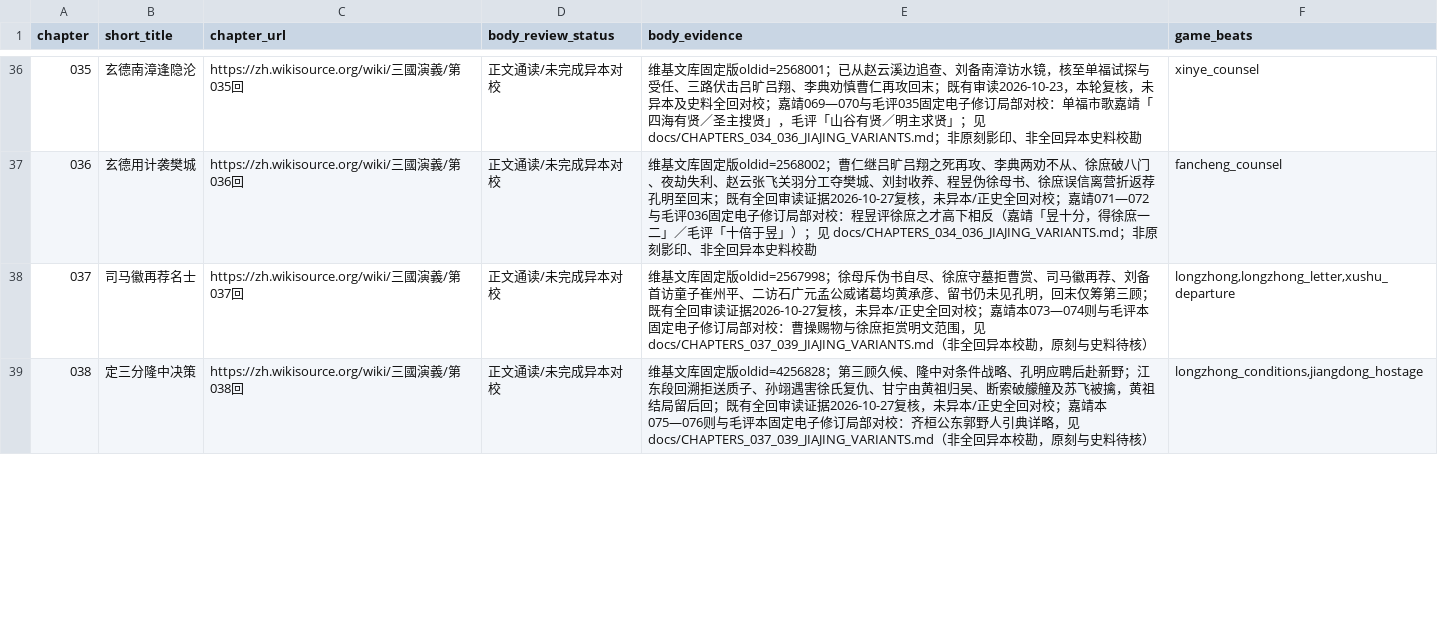
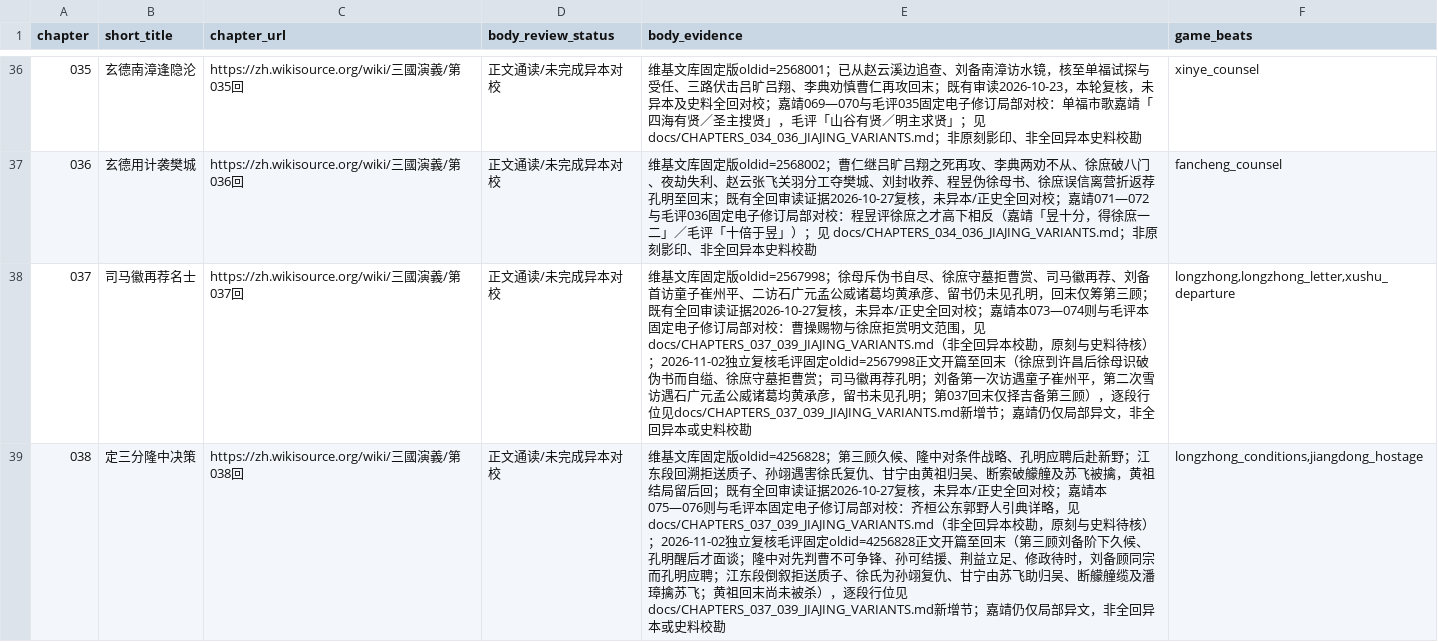
Before and after one commit to jackson-heylion/Three-Kingdoms-Spire-Reborn, a TSV file: data/chapter_body_audit.tsv, drawn as a sheet; only a part is shown, gaps mark what is left out; the diff covers the shown part only.

```diff
--- a/data/chapter_body_audit.tsv
+++ b/data/chapter_body_audit.tsv
@@ -37,3 +37,3 @@ chapter	short_title	chapter_url	body_review_status	body_evidence	game_beats
 036	玄德用计袭樊城	https://zh.wikisource.org/wiki/三國演義/第036回	正文通读/未完成异本对校	维基文库固定版oldid=2568002；曹仁继吕旷吕翔之死再攻、李典两劝不从、徐庶破八门、夜劫失利、赵云张飞关羽分工夺樊城、刘封收养、程昱伪徐母书、徐庶误信离营折返荐孔明至回末；既有全回审读证据2026-10-27复核，未异本/正史全回对校；嘉靖071—072与毛评036固定电子修订局部对校：程昱评徐庶之才高下相反（嘉靖「昱十分，得徐庶一二」／毛评「十倍于昱」）；见 docs/CHAPTERS_034_036_JIAJING_VARIANTS.md；非原刻影印、非全回异本史料校勘	fancheng_counsel
-037	司马徽再荐名士	https://zh.wikisource.org/wiki/三國演義/第037回	正文通读/未完成异本对校	维基文库固定版oldid=2567998；徐母斥伪书自尽、徐庶守墓拒曹赏、司马徽再荐、刘备首访童子崔州平、二访石广元孟公威诸葛均黄承彦、留书仍未见孔明，回末仅筹第三顾；既有全回审读证据2026-10-27复核，未异本/正史全回对校；嘉靖本073—074则与毛评本固定电子修订局部对校：曹操赐物与徐庶拒赏明文范围，见docs/CHAPTERS_037_039_JIAJING_VARIANTS.md（非全回异本校勘，原刻与史料待核）	longzhong,longzhong_letter,xushu_departure
-038	定三分隆中决策	https://zh.wikisource.org/wiki/三國演義/第038回	正文通读/未完成异本对校	维基文库固定版oldid=4256828；第三顾久候、隆中对条件战略、孔明应聘后赴新野；江东段回溯拒送质子、孙翊遇害徐氏复仇、甘宁由黄祖归吴、断索破艨艟及苏飞被擒，黄祖结局留后回；既有全回审读证据2026-10-27复核，未异本/正史全回对校；嘉靖本075—076则与毛评本固定电子修订局部对校：齐桓公东郭野人引典详略，见docs/CHAPTERS_037_039_JIAJING_VARIANTS.md（非全回异本校勘，原刻与史料待核）	longzhong_conditions,jiangdong_hostage
+037	司马徽再荐名士	https://zh.wikisource.org/wiki/三國演義/第037回	正文通读/未完成异本对校	维基文库固定版oldid=2567998；徐母斥伪书自尽、徐庶守墓拒曹赏、司马徽再荐、刘备首访童子崔州平、二访石广元孟公威诸葛均黄承彦、留书仍未见孔明，回末仅筹第三顾；既有全回审读证据2026-10-27复核，未异本/正史全回对校；嘉靖本073—074则与毛评本固定电子修订局部对校：曹操赐物与徐庶拒赏明文范围，见docs/CHAPTERS_037_039_JIAJING_VARIANTS.md（非全回异本校勘，原刻与史料待核）；2026-11-02独立复核毛评固定oldid=2567998正文开篇至回末（徐庶到许昌后徐母识破伪书而自缢、徐庶守墓拒曹赏；司马徽再荐孔明；刘备第一次访遇童子崔州平，第二次雪访遇石广元孟公威诸葛均黄承彦，留书未见孔明；第037回末仅择吉备第三顾），逐段行位见docs/CHAPTERS_037_039_JIAJING_VARIANTS.md新增节；嘉靖仍仅局部异文，非全回异本或史料校勘	longzhong,longzhong_letter,xushu_departure
+038	定三分隆中决策	https://zh.wikisource.org/wiki/三國演義/第038回	正文通读/未完成异本对校	维基文库固定版oldid=4256828；第三顾久候、隆中对条件战略、孔明应聘后赴新野；江东段回溯拒送质子、孙翊遇害徐氏复仇、甘宁由黄祖归吴、断索破艨艟及苏飞被擒，黄祖结局留后回；既有全回审读证据2026-10-27复核，未异本/正史全回对校；嘉靖本075—076则与毛评本固定电子修订局部对校：齐桓公东郭野人引典详略，见docs/CHAPTERS_037_039_JIAJING_VARIANTS.md（非全回异本校勘，原刻与史料待核）；2026-11-02独立复核毛评固定oldid=4256828正文开篇至回末（第三顾刘备阶下久候、孔明醒后才面谈；隆中对先判曹不可争锋、孙可结援、荆益立足、修政待时，刘备顾同宗而孔明应聘；江东段倒叙拒送质子、徐氏为孙翊复仇、甘宁由苏飞助归吴、断艨艟缆及潘璋擒苏飞；黄祖回末尚未被杀），逐段行位见docs/CHAPTERS_037_039_JIAJING_VARIANTS.md新增节；嘉靖仍仅局部异文，非全回异本或史料校勘	longzhong_conditions,jiangdong_hostage
```
Also changed, not shown: 1 edited cell elsewhere in this file, 4 other files.
